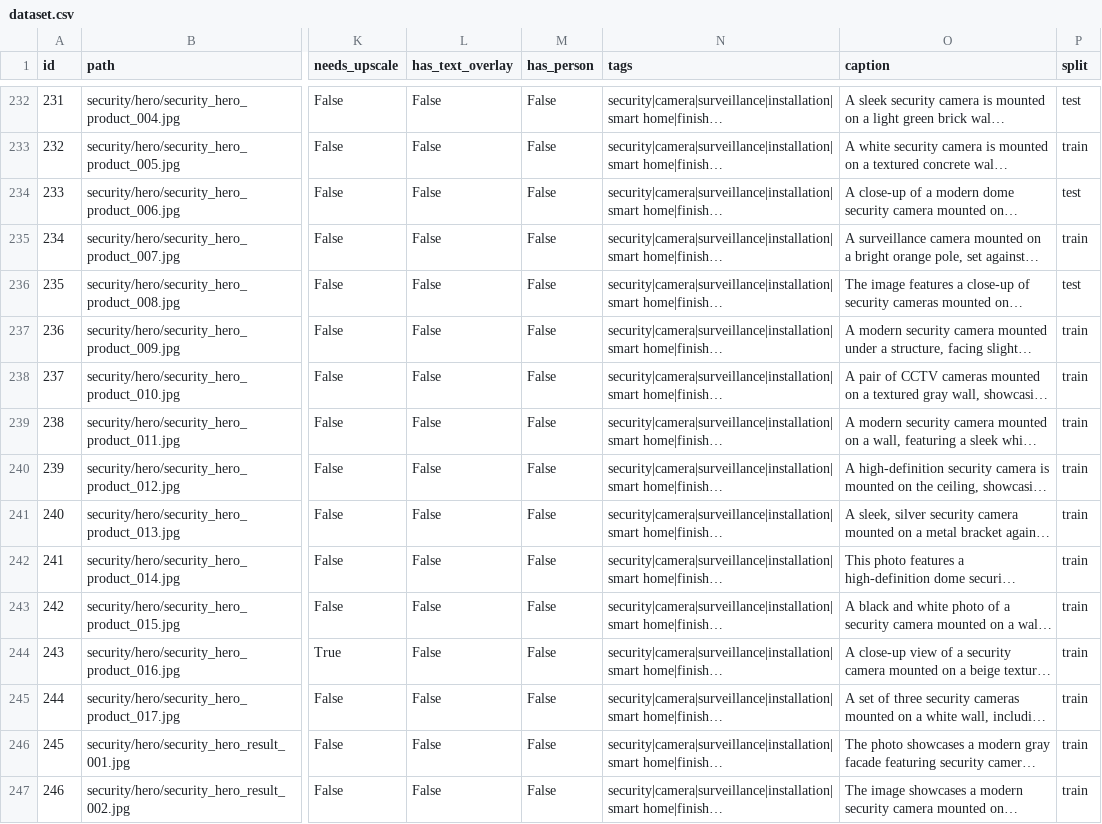
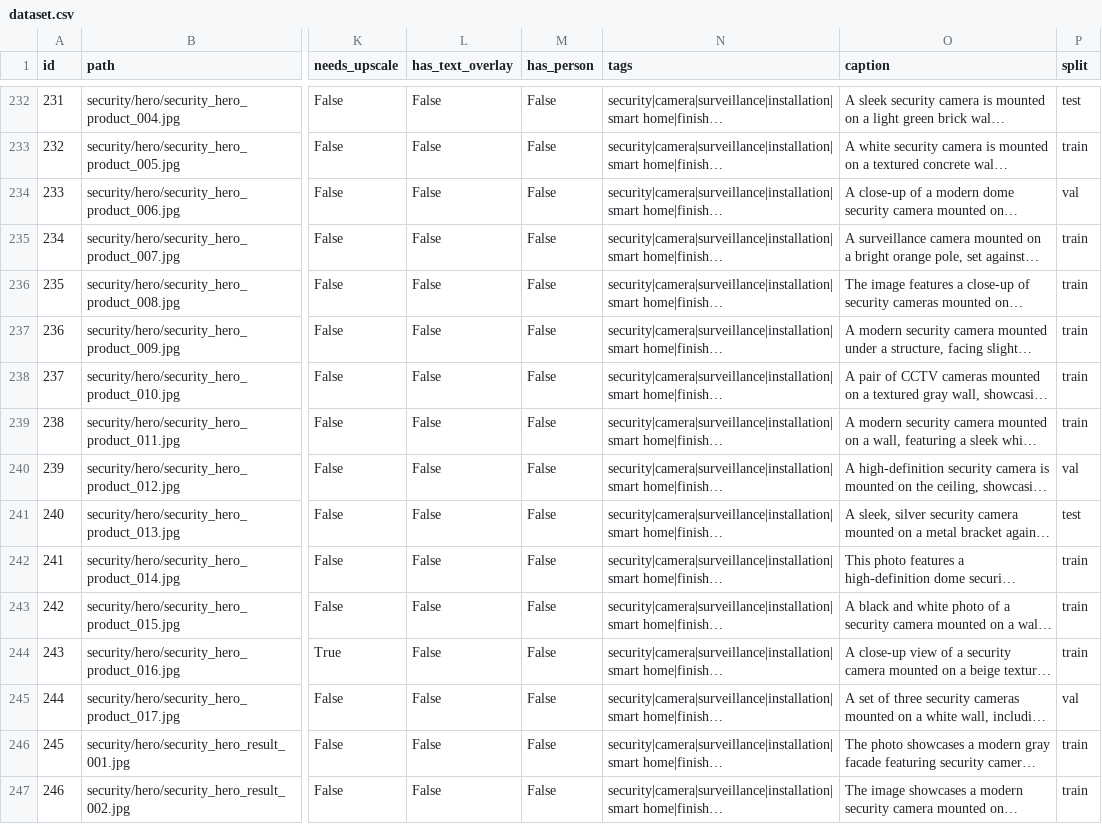
Before and after one commit to Chugaisterr/HomeImpruv-Photo-Generator, a CSV file: dataset.csv, drawn as a sheet; only a part is shown, gaps mark what is left out; long unchanged cells end in …; the diff covers the shown part only; the diff names each change by its address in the sheet, - before the commit and + after, or states it on an @@ line.

```diff
--- a/dataset.csv
+++ b/dataset.csv
-P234 (split): test
+P234 (split): val
-P236 (split): test
+P236 (split): train
-P240 (split): train
+P240 (split): val
-P241 (split): train
+P241 (split): test
-P245 (split): train
+P245 (split): val
```
Also changed, not shown: 175 edited cells elsewhere in this file, 3 other files.
